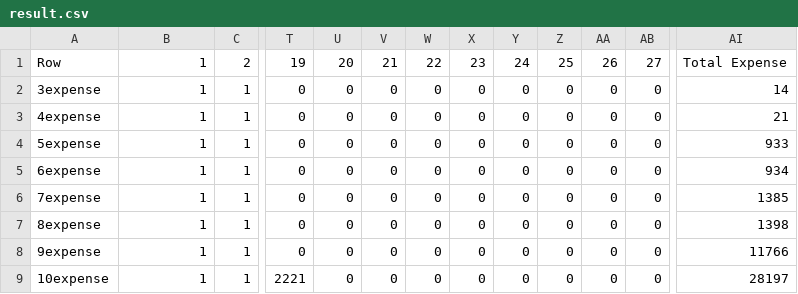
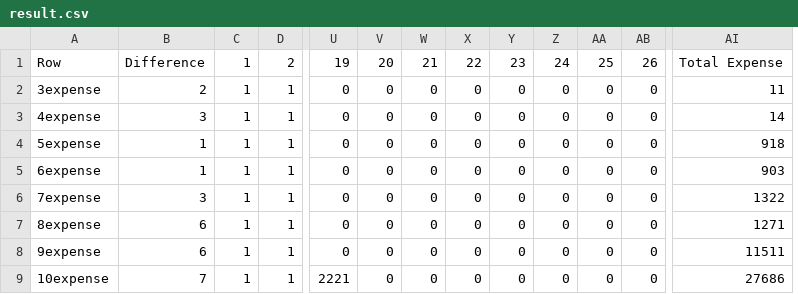
Before and after one commit to Sultanow/collatz, a CSV file: 01 Graph Theory/C/results/result.csv, drawn as a sheet; only a part is shown, gaps mark what is left out; removed rows and columns are numbered as before the commit, all else as after; the diff covers the shown part only; the diff names each change by its address in the sheet, - before the commit and + after, or states it on an @@ line.

Commit message:
Added difference column

```diff
--- a/01 Graph Theory/C/results/result.csv
+++ b/01 Graph Theory/C/results/result.csv
+column D, rows 1-9: 2 | 1 | 1 | 1 | 1 | 1 | 1 | 1 | 1
-column T, rows 1-9: 19 | 0 | 0 | 0 | 0 | 0 | 0 | 0 | 2221
-B1: 1
+B1: Difference
-C1: 2
+C1: 1
-U1: 20
+U1: 19
-V1: 21
+V1: 20
-W1: 22
+W1: 21
-X1: 23
+X1: 22
-Y1: 24
+Y1: 23
-Z1: 25
+Z1: 24
-AA1: 26
+AA1: 25
-AB1: 27
+AB1: 26
-B2: 1
+B2: 2
-AI2: 14
+AI2: 11
-B3: 1
+B3: 3
-AI3: 21
+AI3: 14
-AI4: 933
+AI4: 918
-AI5: 934
+AI5: 903
-B6: 1
+B6: 3
-AI6: 1385
+AI6: 1322
-B7:B8: 1
+B7:B8: 6
-AI7: 1398
+AI7: 1271
-AI8: 11766
+AI8: 11511
-B9: 1
+B9: 7
-U9: 0
+U9: 2221
-AI9: 28197
+AI9: 27686
```
Also changed, not shown: 3 added rows and 49 edited cells elsewhere in this file, 9 other files.
